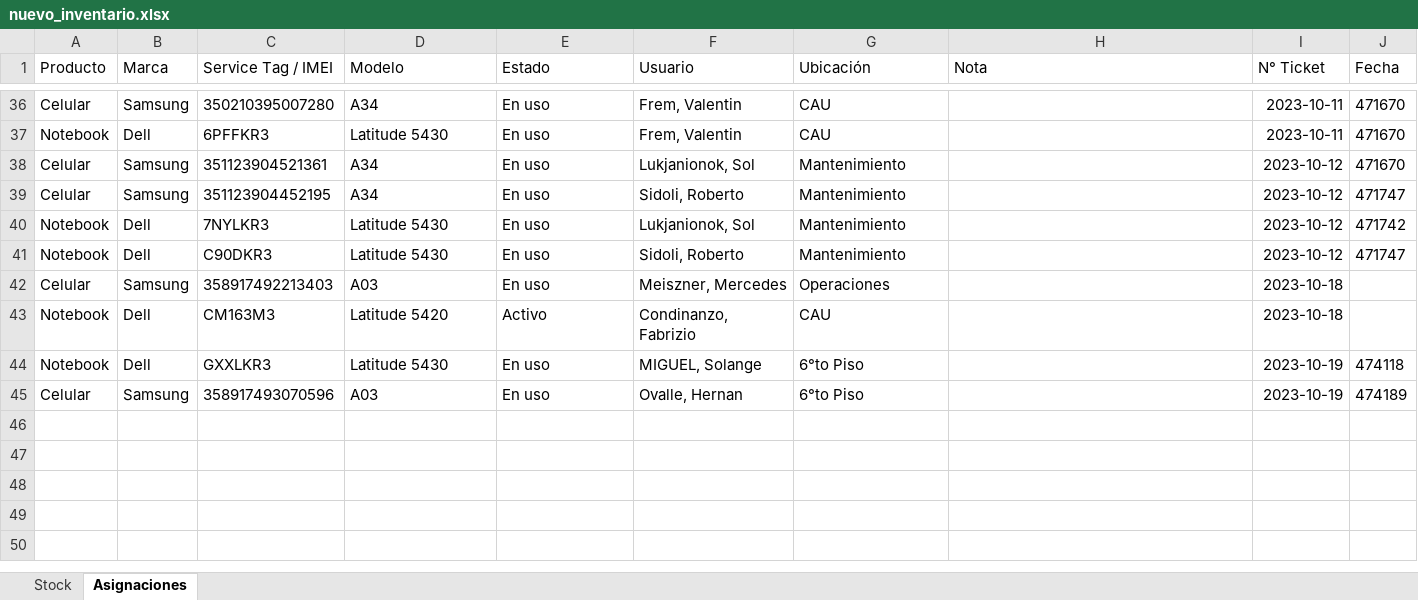
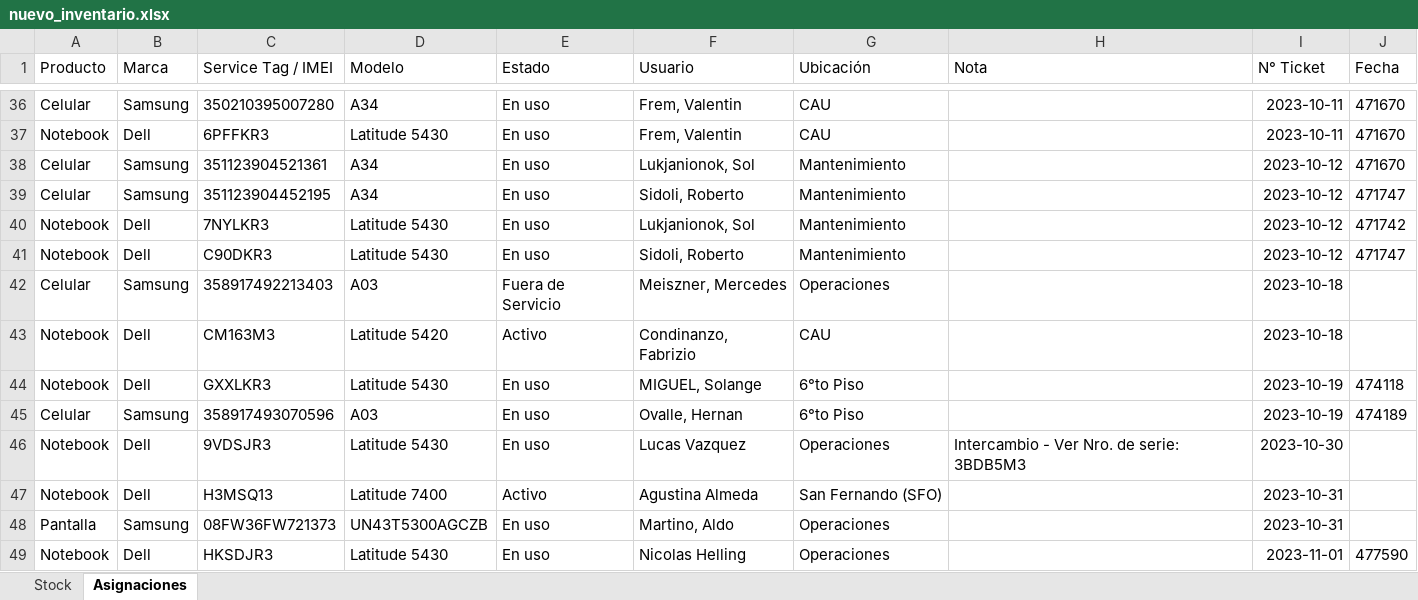
Before and after one commit to nicolasgonzalez98/inventario-aep, an Excel workbook: stockcau/static/nuevo_inventario.xlsx, sheet Asignaciones, drawn as a sheet; only a part is shown, gaps mark what is left out; values as stored, in another font and other column widths than the file's, no borders; the diff names each change by its address in the sheet, - before the commit and + after, or states it on an @@ line.

```diff
--- a/stockcau/static/nuevo_inventario.xlsx (sheet Asignaciones)
+++ b/stockcau/static/nuevo_inventario.xlsx (sheet Asignaciones)
-E42 (Estado): En uso
+E42 (Estado): Fuera de Servicio
+row 46: Notebook | Dell | 9VDSJR3 | Latitude 5430 | En uso | Lucas Vazquez | Operaciones | Intercambio - Ver Nro. de serie: 3BDB5M3 | 2023-10-30
+row 47: Notebook | Dell | H3MSQ13 | Latitude 7400 | Activo | Agustina Almeda | San Fernando (SFO) |  | 2023-10-31
+row 48: Pantalla | Samsung | 08FW36FW721373 | UN43T5300AGCZB | En uso | Martino, Aldo | Operaciones |  | 2023-10-31
+row 49: Notebook | Dell | HKSDJR3 | Latitude 5430 | En uso | Nicolas Helling | Operaciones |  | 2023-11-01 | 477590
```
Also changed, not shown: sheet Stock, 1 other file.
